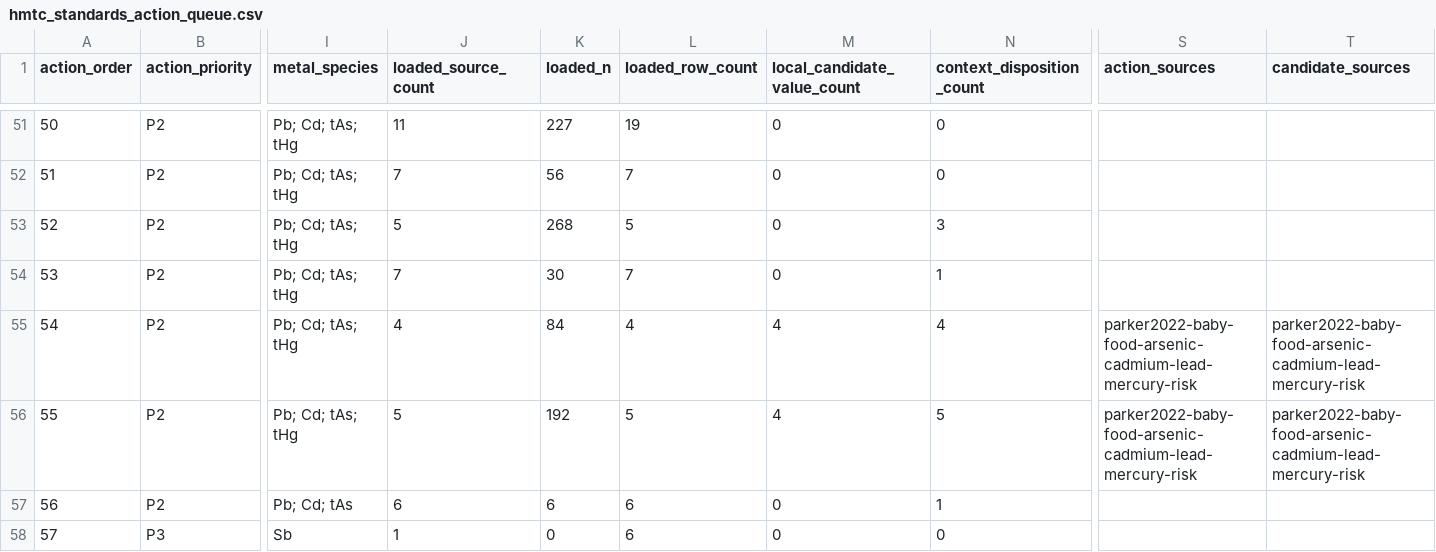
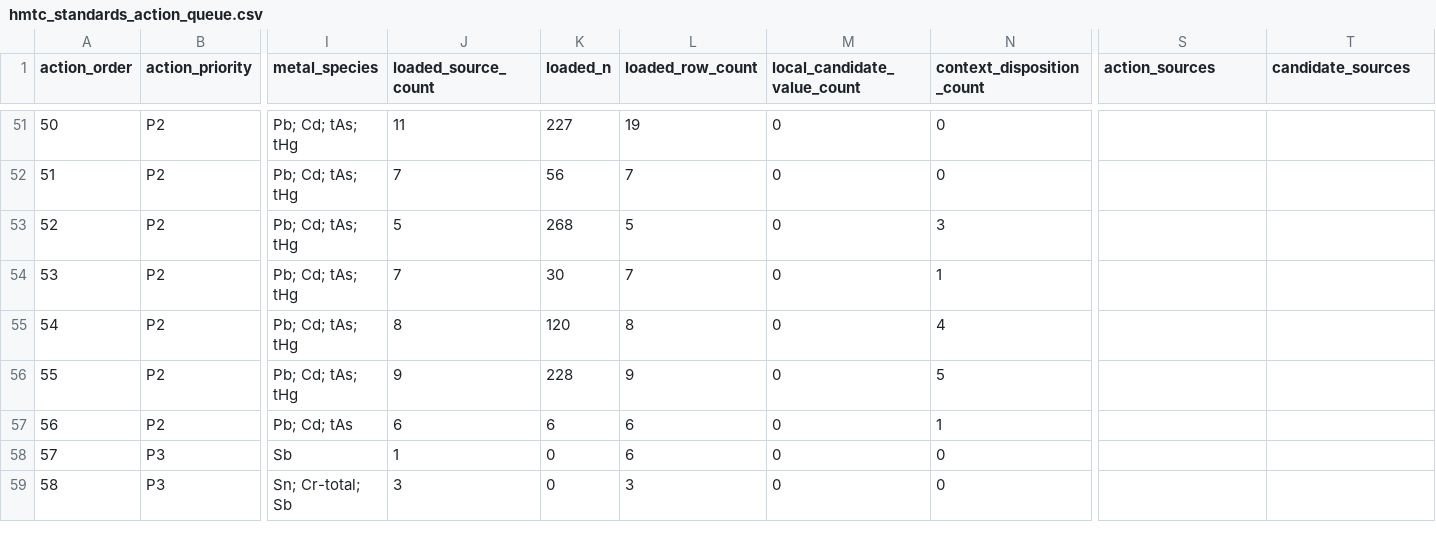
Before and after one commit to paleofoundation/heavymetalindex, a CSV file: data/evidence/hmtc_standards_action_queue.csv, drawn as a sheet; only a part is shown, gaps mark what is left out; the shorter side is filled out with more unchanged rows; the diff names each change by its address in the sheet, - before the commit and + after, or states it on an @@ line.

```diff
--- a/data/evidence/hmtc_standards_action_queue.csv
+++ b/data/evidence/hmtc_standards_action_queue.csv
-J55 (loaded_source_count): 4
+J55 (loaded_source_count): 8
-K55 (loaded_n): 84
+K55 (loaded_n): 120
-L55 (loaded_row_count): 4
+L55 (loaded_row_count): 8
-M55:M56 (local_candidate_value_count): 4
+M55:M56 (local_candidate_value_count): 0
-S55:S56 (action_sources): parker2022-baby-food-arsenic-cadmium-lead-mercury-risk
+S55:S56 (action_sources): (empty)
-T55:T56 (candidate_sources): parker2022-baby-food-arsenic-cadmium-lead-mercury-risk
+T55:T56 (candidate_sources): (empty)
-J56 (loaded_source_count): 5
+J56 (loaded_source_count): 9
-K56 (loaded_n): 192
+K56 (loaded_n): 228
-L56 (loaded_row_count): 5
+L56 (loaded_row_count): 9
```
Also changed, not shown: data/evidence/hmtc_standards_gap_report.csv, data/evidence/local_reingest_queue.csv, 9 other files.
